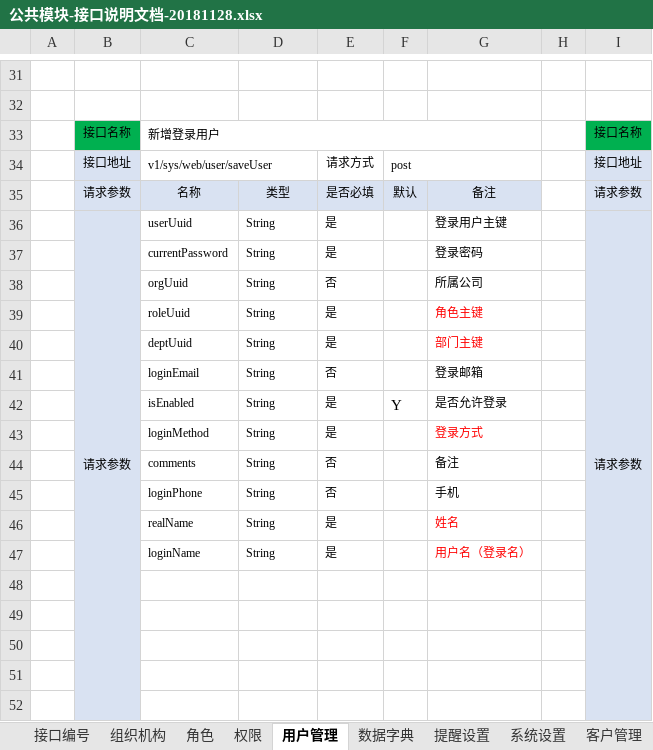
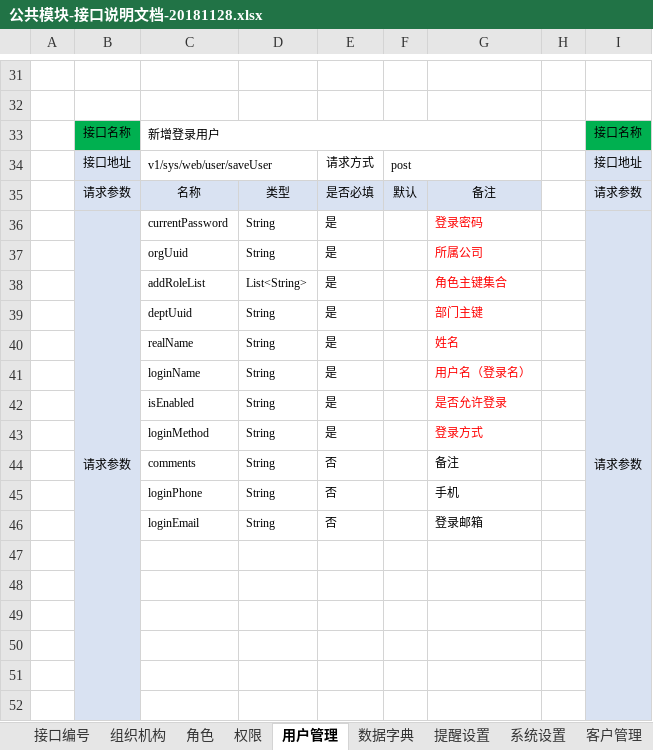
Before and after one commit to jyx15754505514/myGitRepository, an Excel workbook: doc/公共模块-接口说明文档-20181128.xlsx, sheet 用户管理, drawn as a sheet; only a part is shown, gaps mark what is left out; values as stored, in another font and other column widths than the file's, no borders; removed rows and columns are numbered as before the commit, all else as after; rows hold the shown columns only; the diff names each change by its address in the sheet, - before the commit and + after, or states it on an @@ line.

Commit message:
Mod 接口文档

```diff
--- a/doc/公共模块-接口说明文档-20181128.xlsx (sheet 用户管理)
+++ b/doc/公共模块-接口说明文档-20181128.xlsx (sheet 用户管理)
-C36: userUuid
+C36: currentPassword
-G36: 登录用户主键
+G36: 登录密码
-G36:G38 text colour: black
+G36:G38 text colour: #FF0000
-C37: currentPassword
+C37: orgUuid
-G37: 登录密码
+G37: 所属公司
-C38: orgUuid
+C38: addRoleList
-D38: String
+D38: List<String>
-E38: 否
+E38: 是
-G38: 所属公司
+G38: 角色主键集合
-C39: roleUuid
+C39: deptUuid
-G39: 角色主键
+G39: 部门主键
-C40: deptUuid
+C40: realName
-G40: 部门主键
+G40: 姓名
-C41: loginEmail
+C41: loginName
-E41: 否
+E41: 是
-G41: 登录邮箱
+G41: 用户名（登录名）
-G41:G42 text colour: black
+G41:G42 text colour: #FF0000
-F42: Y
+F42: (empty)
-row 46:  |  | realName | String | 是 |  | 姓名
+row 46:  |  | loginEmail | String | 否 |  | 登录邮箱
-row 47:  |  | loginName | String | 是 |  | 用户名（登录名）
+row 47: (empty)
```
Also changed, not shown: sheet 接口编号.
